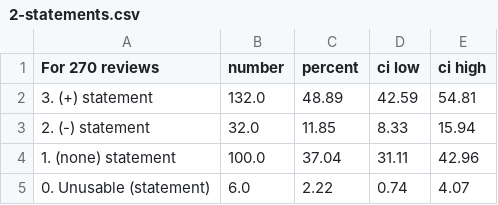
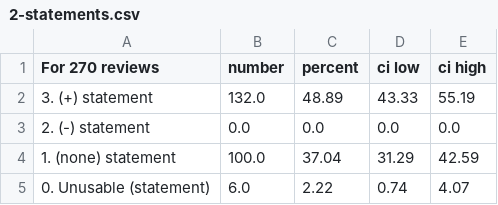
Before and after one commit to reproducibility-reviews/reproducibility-reviews, a CSV file: miccai2023/stats_rating/2-statements.csv, drawn as a sheet.

```diff
--- a/miccai2023/stats_rating/2-statements.csv
+++ b/miccai2023/stats_rating/2-statements.csv
@@ -1,5 +1,5 @@
 For 270 reviews;number;percent;ci low;ci high
-3. (+) statement;132.0;48.89;42.59;54.81
-2. (-) statement ;32.0;11.85;8.33;15.94
-1. (none) statement;100.0;37.04;31.11;42.96
+3. (+) statement;132.0;48.89;43.33;55.19
+2. (-) statement ;0.0;0.0;0.0;0.0
+1. (none) statement;100.0;37.04;31.29;42.59
 0. Unusable (statement);6.0;2.22;0.74;4.07
```
Also changed, not shown: miccai2023/stats_inter_rater/inter_rater_stats.csv, miccai2023/stats_rating/1-category.csv, 4 other files.
